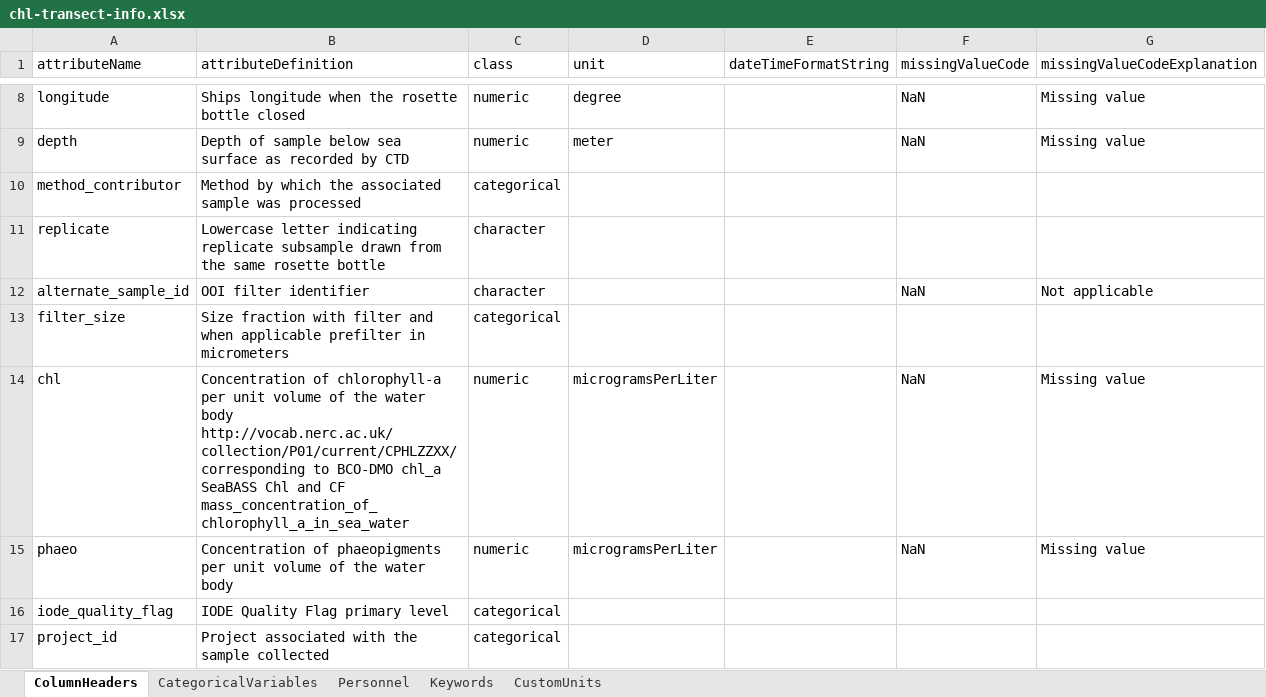
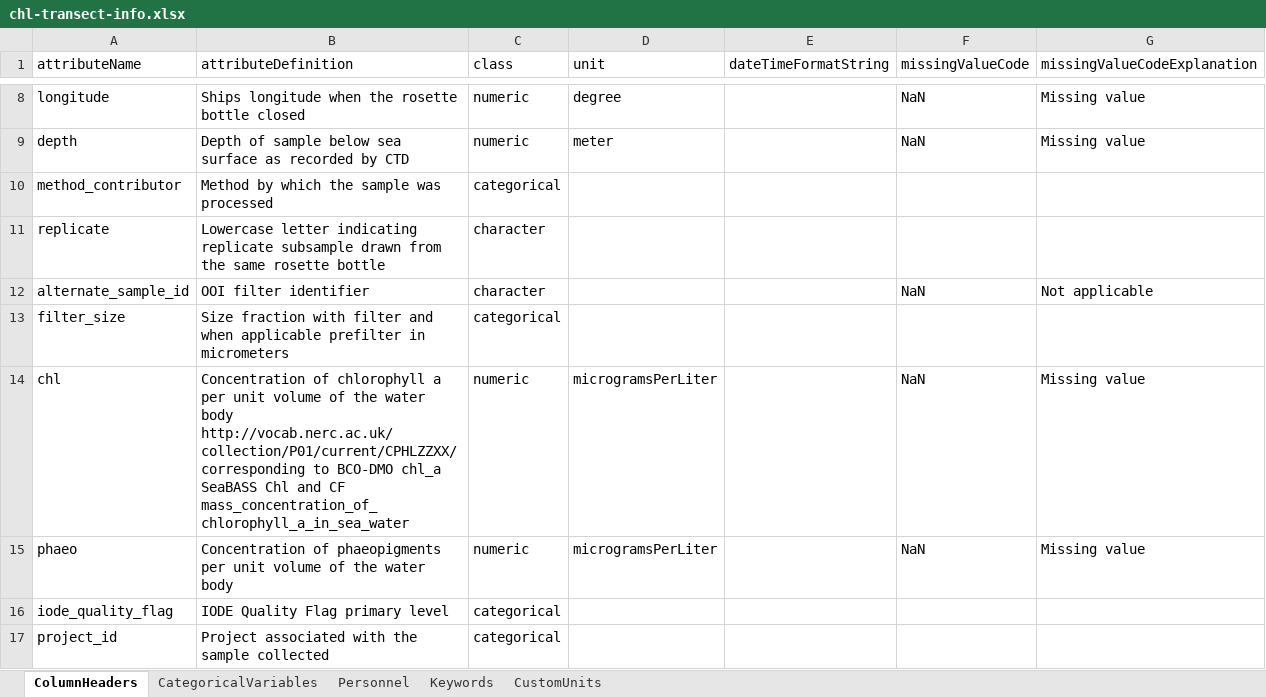
Before and after one commit to WHOIGit/nes-lter-chl-transect, an Excel workbook: chl-transect-info.xlsx, sheet ColumnHeaders, drawn as a sheet; only a part is shown, gaps mark what is left out; values as stored, in another font and other column widths than the file's, no borders; the diff names each change by its address in the sheet, - before the commit and + after, or states it on an @@ line.

```diff
--- a/chl-transect-info.xlsx (sheet ColumnHeaders)
+++ b/chl-transect-info.xlsx (sheet ColumnHeaders)
-B10 (attributeDefinition): …which the associated sample was…
+B10 (attributeDefinition): …which the sample was…
-B14 (attributeDefinition): Concentration of chlorophyll-a per unit…
+B14 (attributeDefinition): Concentration of chlorophyll a per unit…
```
Also changed, not shown: sheet Personnel, 5 other files.
